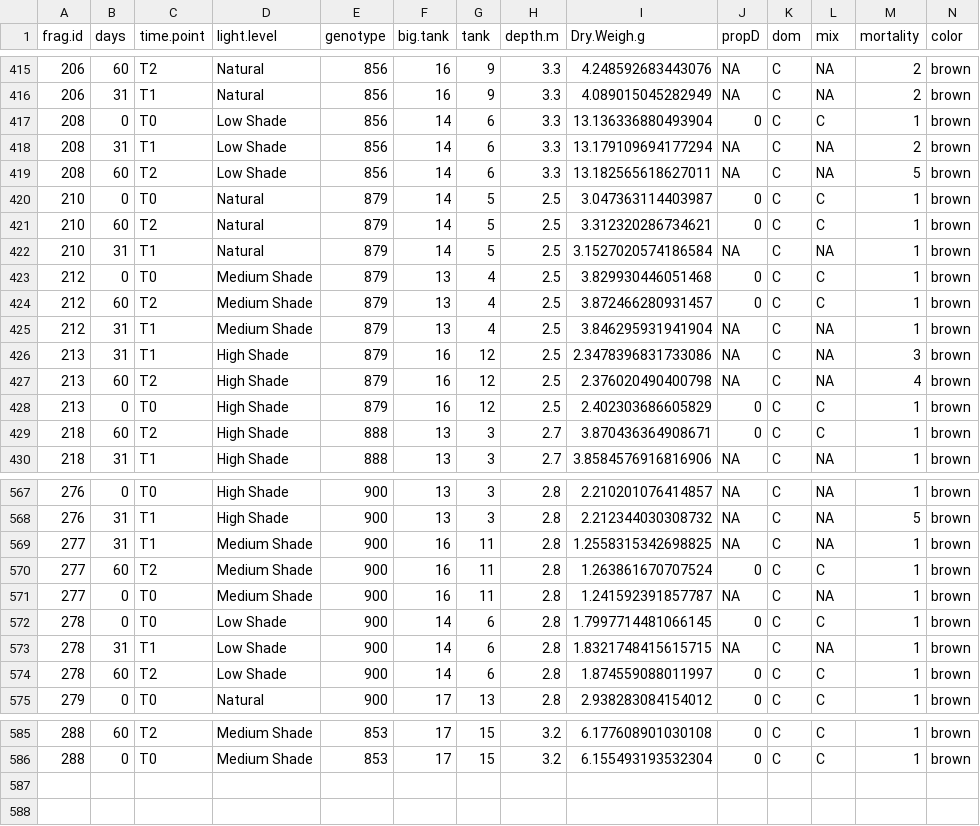
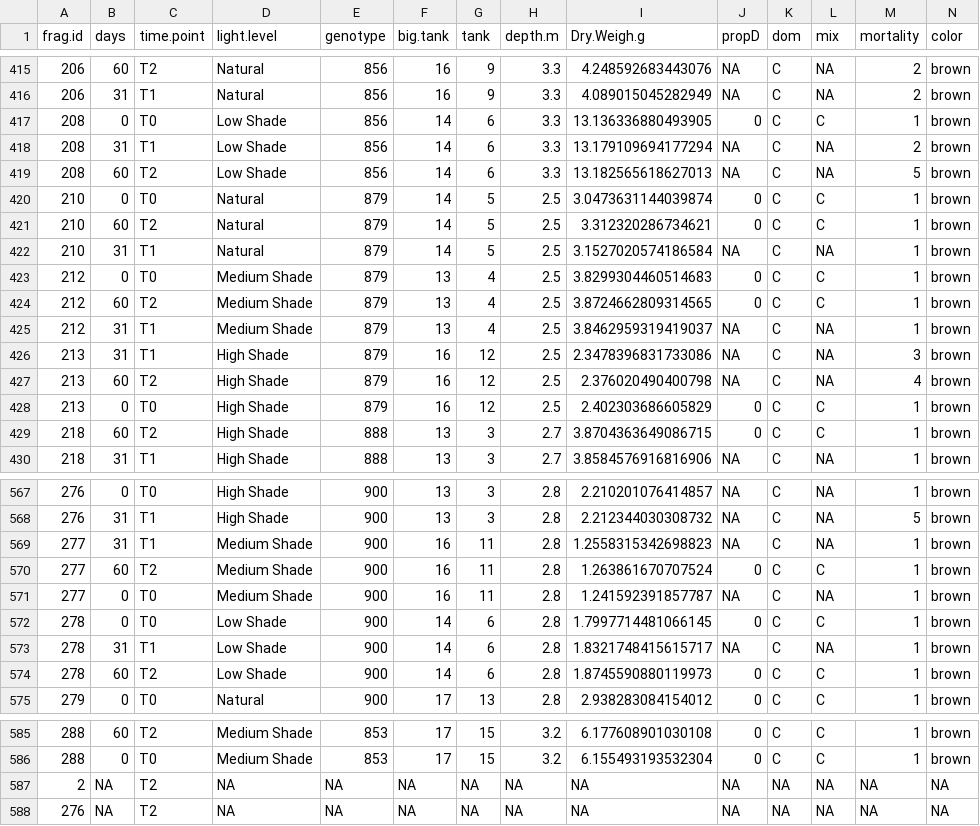
Before and after one commit to shaylematsuda/Mcap_CD_growth, a CSV file: all_data_cleaned.csv, drawn as a sheet; only a part is shown, gaps mark what is left out; rows hold the shown columns only; the diff covers the shown part only; the diff names each change by its address in the sheet, - before the commit and + after, or states it on an @@ line.

Commit message:
all data cleaned

```diff
--- a/all_data_cleaned.csv
+++ b/all_data_cleaned.csv
-I417 (Dry.Weigh.g): 13.136336880493904
+I417 (Dry.Weigh.g): 13.136336880493905
-I419 (Dry.Weigh.g): 13.182565618627011
+I419 (Dry.Weigh.g): 13.182565618627013
-I420 (Dry.Weigh.g): 3.047363114403987
+I420 (Dry.Weigh.g): 3.0473631144039874
-I423 (Dry.Weigh.g): 3.829930446051468
+I423 (Dry.Weigh.g): 3.8299304460514683
-I424 (Dry.Weigh.g): 3.872466280931457
+I424 (Dry.Weigh.g): 3.8724662809314565
-I425 (Dry.Weigh.g): 3.846295931941904
+I425 (Dry.Weigh.g): 3.8462959319419037
-I429 (Dry.Weigh.g): 3.870436364908671
+I429 (Dry.Weigh.g): 3.8704363649086715
-I569 (Dry.Weigh.g): 1.2558315342698825
+I569 (Dry.Weigh.g): 1.2558315342698823
-I573 (Dry.Weigh.g): 1.8321748415615715
+I573 (Dry.Weigh.g): 1.8321748415615717
-I574 (Dry.Weigh.g): 1.874559088011997
+I574 (Dry.Weigh.g): 1.8745590880119973
+row 587: 2 | NA | T2 | NA | NA | NA | NA | NA | NA | NA | NA | NA | NA | NA
+row 588: 276 | NA | T2 | NA | NA | NA | NA | NA | NA | NA | NA | NA | NA | NA
```
Also changed, not shown: 27 edited cells elsewhere in this file.
